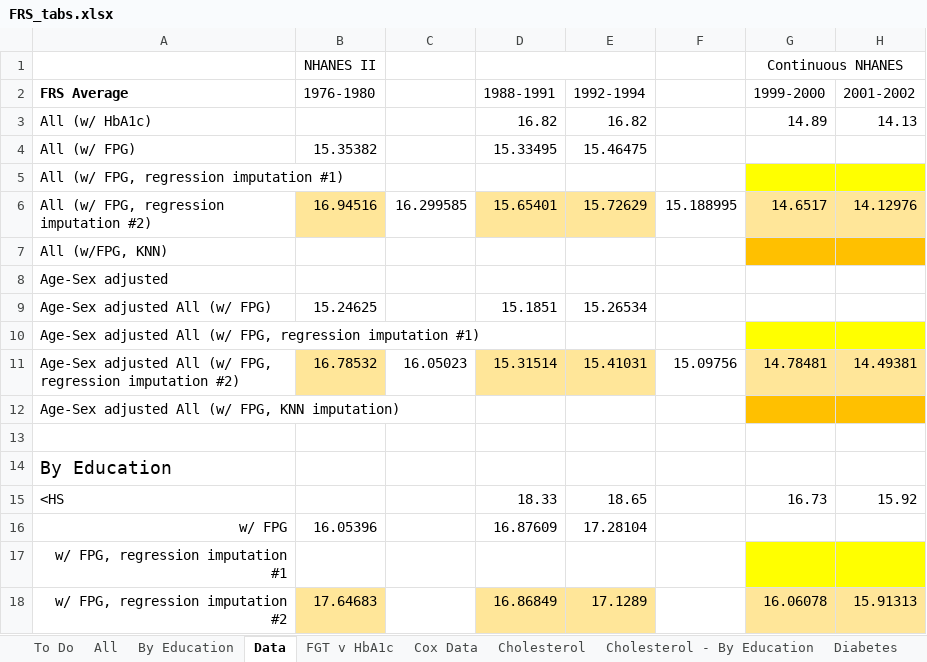
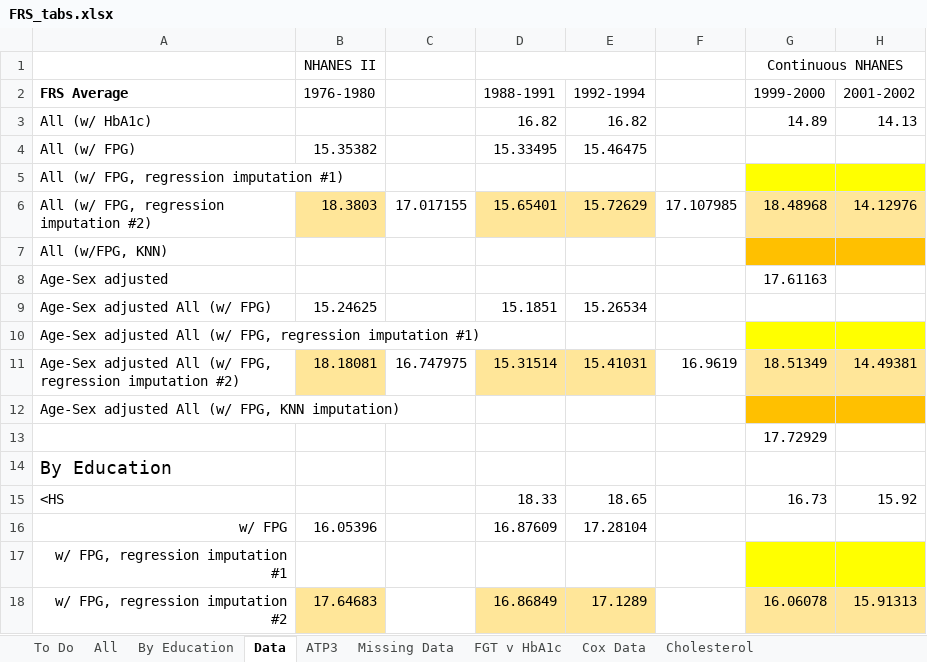
Before and after one commit to bryansashakim/Framingham-Risk-Scores, an Excel workbook: FRS_tabs.xlsx, sheet Data, drawn as a sheet; only a part is shown; values as stored, in another font and other column widths than the file's, no borders; the diff names each change by its address in the sheet, - before the commit and + after, or states it on an @@ line.

```diff
--- a/FRS_tabs.xlsx (sheet Data)
+++ b/FRS_tabs.xlsx (sheet Data)
+sheet tab: ATP3
-B6 (1976-1980): 16.94516
+B6 (1976-1980): 18.3803
-C6: 16.299585
+C6: 17.017155
-F6: 15.188995
+F6: 17.107985
-G6 (1999-2000): 14.6517
+G6 (1999-2000): 18.48968
-G8 (1999-2000): (empty)
+G8 (1999-2000): 17.61163
-B11 (1976-1980): 16.78532
+B11 (1976-1980): 18.18081
-C11: 16.05023
+C11: 16.747975
-F11: 15.09756
+F11: 16.9619
-G11 (1999-2000): 14.78481
+G11 (1999-2000): 18.51349
-G13 (1999-2000): (empty)
+G13 (1999-2000): 17.72929
```
Also changed, not shown: sheet To Do, other sheet tabs, charts or pictures, 47 other files.
